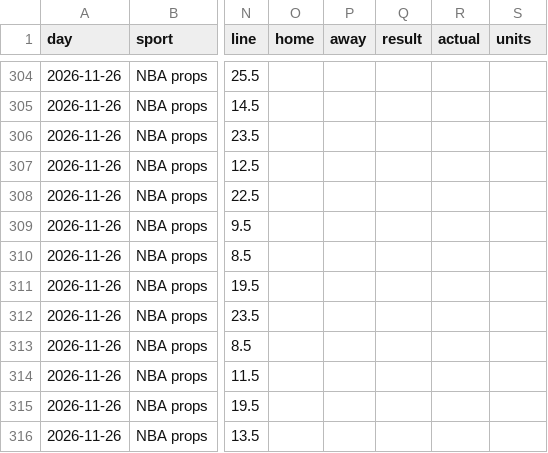
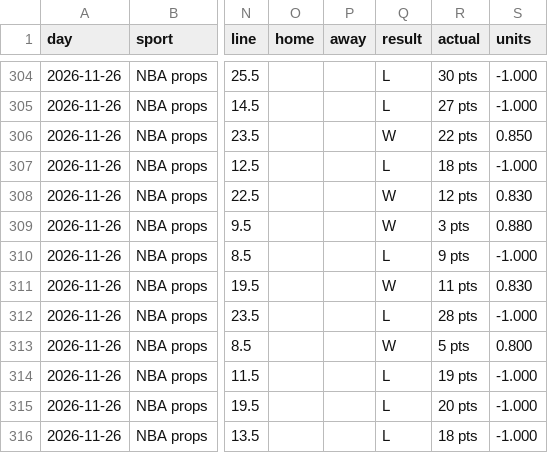
Before and after one commit to dimsas12/dimsas12websites2, a CSV file: multisport/history/picks_log.csv, drawn as a sheet; only a part is shown, gaps mark what is left out; the diff covers the shown part only; the diff names each change by its address in the sheet, - before the commit and + after, or states it on an @@ line.

```diff
--- a/multisport/history/picks_log.csv
+++ b/multisport/history/picks_log.csv
-Q304:Q305 (result): (empty)
+Q304:Q305 (result): L
-R304 (actual): (empty)
+R304 (actual): 30 pts
-S304:S305 (units): (empty)
+S304:S305 (units): -1.000
-R305 (actual): (empty)
+R305 (actual): 27 pts
-Q306 (result): (empty)
+Q306 (result): W
-R306 (actual): (empty)
+R306 (actual): 22 pts
-S306 (units): (empty)
+S306 (units): 0.850
-Q307 (result): (empty)
+Q307 (result): L
-R307 (actual): (empty)
+R307 (actual): 18 pts
-S307 (units): (empty)
+S307 (units): -1.000
-Q308:Q309 (result): (empty)
+Q308:Q309 (result): W
-R308 (actual): (empty)
+R308 (actual): 12 pts
-S308 (units): (empty)
+S308 (units): 0.830
-R309 (actual): (empty)
+R309 (actual): 3 pts
-S309 (units): (empty)
+S309 (units): 0.880
-Q310 (result): (empty)
+Q310 (result): L
-R310 (actual): (empty)
+R310 (actual): 9 pts
-S310 (units): (empty)
+S310 (units): -1.000
-Q311 (result): (empty)
+Q311 (result): W
-R311 (actual): (empty)
+R311 (actual): 11 pts
-S311 (units): (empty)
+S311 (units): 0.830
-Q312 (result): (empty)
+Q312 (result): L
-R312 (actual): (empty)
+R312 (actual): 28 pts
-S312 (units): (empty)
+S312 (units): -1.000
-Q313 (result): (empty)
+Q313 (result): W
-R313 (actual): (empty)
+R313 (actual): 5 pts
-S313 (units): (empty)
+S313 (units): 0.800
-Q314:Q316 (result): (empty)
+Q314:Q316 (result): L
-R314 (actual): (empty)
+R314 (actual): 19 pts
-S314:S316 (units): (empty)
+S314:S316 (units): -1.000
-R315 (actual): (empty)
+R315 (actual): 20 pts
-R316 (actual): (empty)
+R316 (actual): 18 pts
```
Also changed, not shown: 2 added rows and 57 edited cells elsewhere in this file, 9 other files.
